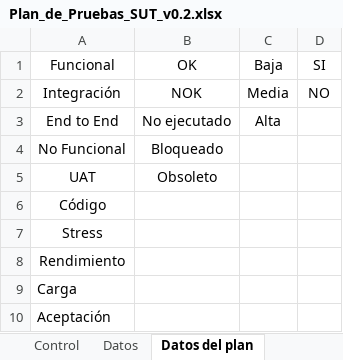
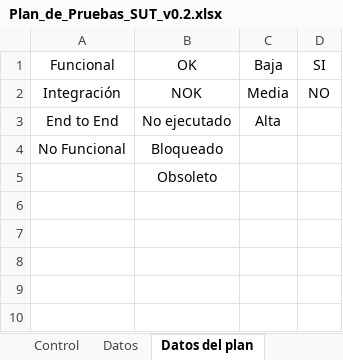
Before and after one commit to igncode42/SUT-CAPSTONE, an Excel workbook: docs/pruebas/Plan_de_Pruebas_SUT_v0.2.xlsx, sheet Datos del plan, drawn as a sheet; values as stored, in another font and other column widths than the file's, no borders; the diff names each change by its address in the sheet, - before the commit and + after, or states it on an @@ line.

```diff
--- a/docs/pruebas/Plan_de_Pruebas_SUT_v0.2.xlsx (sheet Datos del plan)
+++ b/docs/pruebas/Plan_de_Pruebas_SUT_v0.2.xlsx (sheet Datos del plan)
-A5 (Funcional): UAT
+A5 (Funcional): (empty)
-row 6: Código
-row 7: Stress
-row 8: Rendimiento
-row 9: Carga
-row 10: Aceptación
```
Also changed, not shown: sheet Plan de prueba, sheet Portada, sheet Datos, 9 other files.
